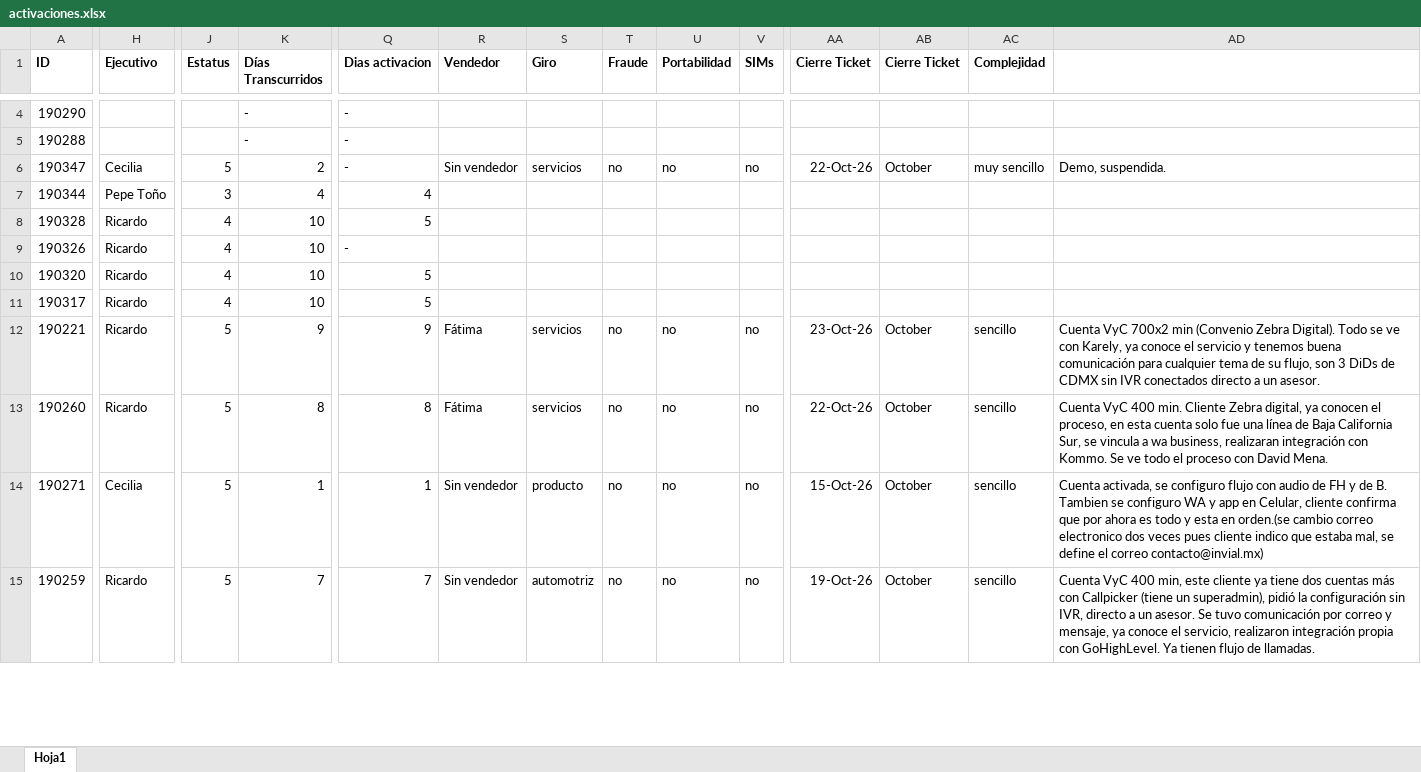
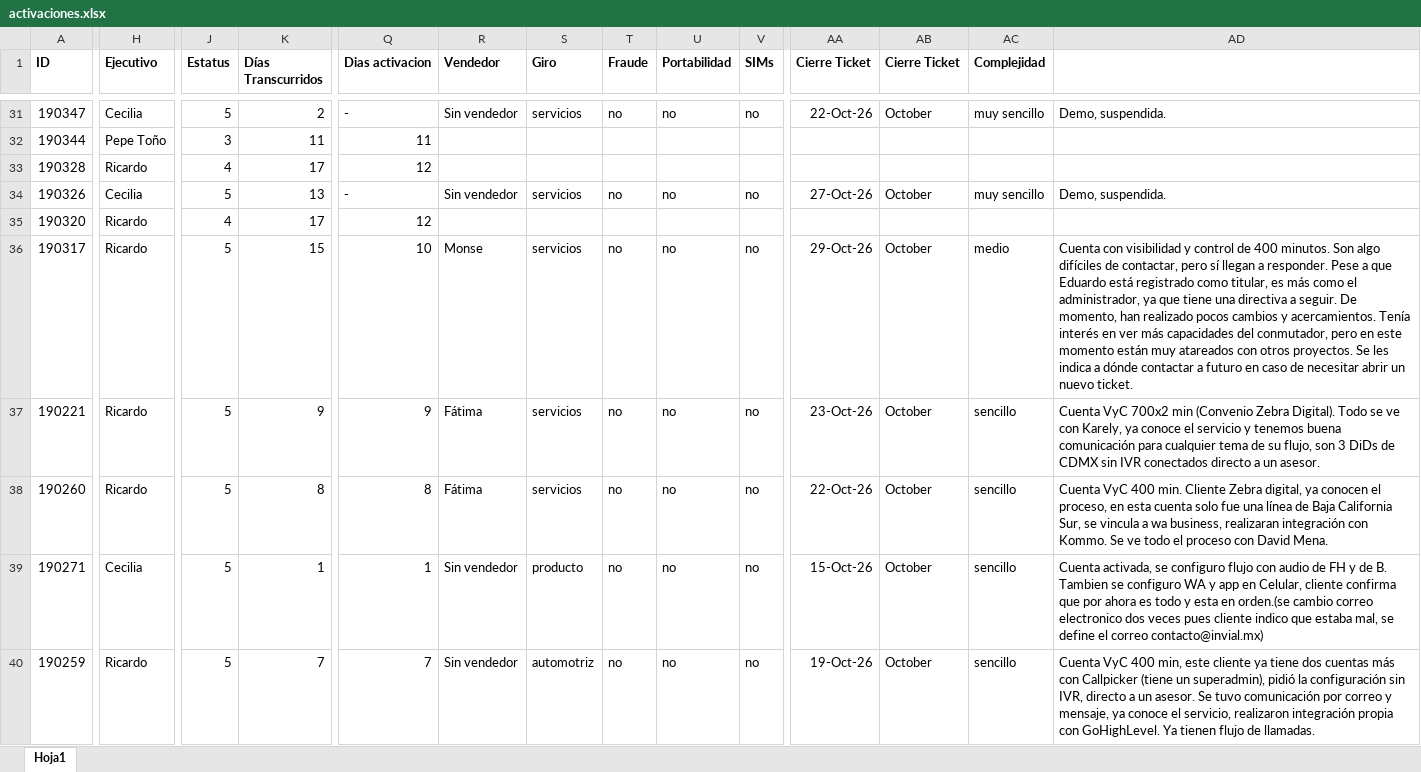
Before and after one commit to ATLASManning/callpicker-cs, an Excel workbook: data/activaciones.xlsx, sheet Hoja1, drawn as a sheet; only a part is shown, gaps mark what is left out; values as stored, in another font and other column widths than the file's, no borders; removed rows and columns are numbered as before the commit, all else as after; rows hold the shown columns only; the diff covers the shown part only; the diff names each change by its address in the sheet, - before the commit and + after, or states it on an @@ line.

```diff
--- a/data/activaciones.xlsx (sheet Hoja1)
+++ b/data/activaciones.xlsx (sheet Hoja1)
-row 4: 190290 |  |  | - | -
-row 5: 190288 |  |  | - | -
-K32 (Días Transcurridos): 4
+K32 (Días Transcurridos): 11
-Q32 (Dias activacion): 4
+Q32 (Dias activacion): 11
-K33 (Días Transcurridos): 10
+K33 (Días Transcurridos): 17
-Q33 (Dias activacion): 5
+Q33 (Dias activacion): 12
-H34 (Ejecutivo): Ricardo
+H34 (Ejecutivo): Cecilia
-J34 (Estatus): 4
+J34 (Estatus): 5
-K34 (Días Transcurridos): 10
+K34 (Días Transcurridos): 13
-R34 (Vendedor): (empty)
+R34 (Vendedor): Sin vendedor
-S34 (Giro): (empty)
+S34 (Giro): servicios
-T34 (Fraude): (empty)
+T34 (Fraude): no
-U34 (Portabilidad): (empty)
+U34 (Portabilidad): no
-V34 (SIMs): (empty)
+V34 (SIMs): no
-AA34 (Cierre Ticket): (empty)
+AA34 (Cierre Ticket): 27-Oct-26
-AB34 (Cierre Ticket): (empty)
+AB34 (Cierre Ticket): October
-AC34 (Complejidad): (empty)
+AC34 (Complejidad): muy sencillo
-AD34: (empty)
+AD34: Demo, suspendida.
-K35 (Días Transcurridos): 10
+K35 (Días Transcurridos): 17
-Q35 (Dias activacion): 5
+Q35 (Dias activacion): 12
-J36 (Estatus): 4
+J36 (Estatus): 5
-K36 (Días Transcurridos): 10
+K36 (Días Transcurridos): 15
-Q36 (Dias activacion): 5
+Q36 (Dias activacion): 10
-R36 (Vendedor): (empty)
+R36 (Vendedor): Monse
-S36 (Giro): (empty)
+S36 (Giro): servicios
-T36 (Fraude): (empty)
+T36 (Fraude): no
-U36 (Portabilidad): (empty)
+U36 (Portabilidad): no
-V36 (SIMs): (empty)
+V36 (SIMs): no
-AA36 (Cierre Ticket): (empty)
+AA36 (Cierre Ticket): 29-Oct-26
-AB36 (Cierre Ticket): (empty)
+AB36 (Cierre Ticket): October
-AC36 (Complejidad): (empty)
+AC36 (Complejidad): medio
-AD36: (empty)
+AD36: Cuenta con visibilidad y control de 400 minutos. Son algo difíciles de contactar, pero sí llegan a responder. Pese a que Eduardo está registrado como titular, es más como el administrador, ya que tiene una directiva a seguir. De momento, han realizado pocos cambios y acercamientos. Tenía interés en ver más capacidades del conmutador, pero en este momento están muy atareados con otros proyectos. Se les indica a dónde contactar a futuro en caso de necesitar abrir un nuevo ticket.
```
Also changed, not shown: 27 added rows and 125 edited cells elsewhere in this sheet.
